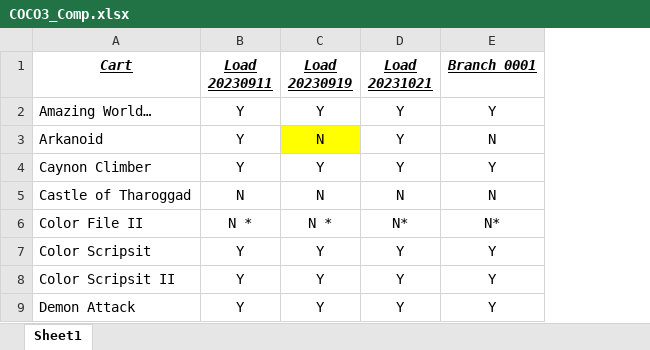
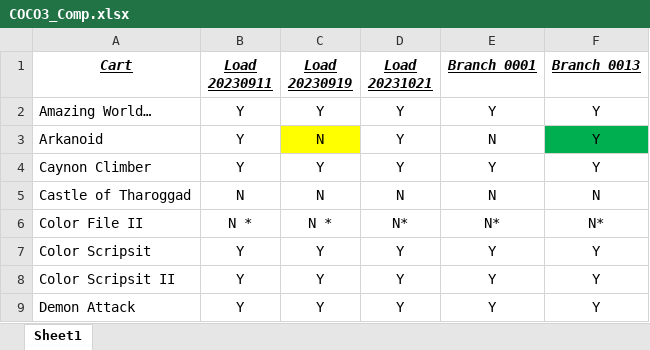
Before and after one commit to MiSTer-devel/CoCo3_MiSTer, an Excel workbook: COCO3_Comp.xlsx, sheet Sheet1, drawn as a sheet; only a part is shown; values as stored, in another font and other column widths than the file's, no borders; the diff names each change by its address in the sheet, - before the commit and + after, or states it on an @@ line.

Commit message:
Branch 2024_0013
Includes...
1.	Interrupt system restored to previous code - improved compadibility.
2.	Changed to cycle accurate 6809 (Greg Miller) at speeds up to 9.56Mhz. [CTF]
5.	Recoded Cartridge bank switching to only exist when MiSTer slot 3 is selected. [removed soft multipak select]
6.	Moved CoCo Hardware RS-232 from always existing to only existing in multipak slot 1.
7.	Changed ADRS (SDS sig) decoding to = FF40-FF5f per hardware.
10	Disabled GART [GIMEX hardware DMA] to prevent OS9 from detecting GIMEX. [CTF]
11	Corrected missing begin statement in master timing loop.
13. Fixed incorrect addressing of FE00-FEFF for CARTs which gets PITFALL and RAMPAGE working

```diff
--- a/COCO3_Comp.xlsx (sheet Sheet1)
+++ b/COCO3_Comp.xlsx (sheet Sheet1)
+column F (Branch 0013), rows 2-9: Y | Y | Y | N | N* | Y | Y | Y
```
Also changed, not shown: 4 other files.
